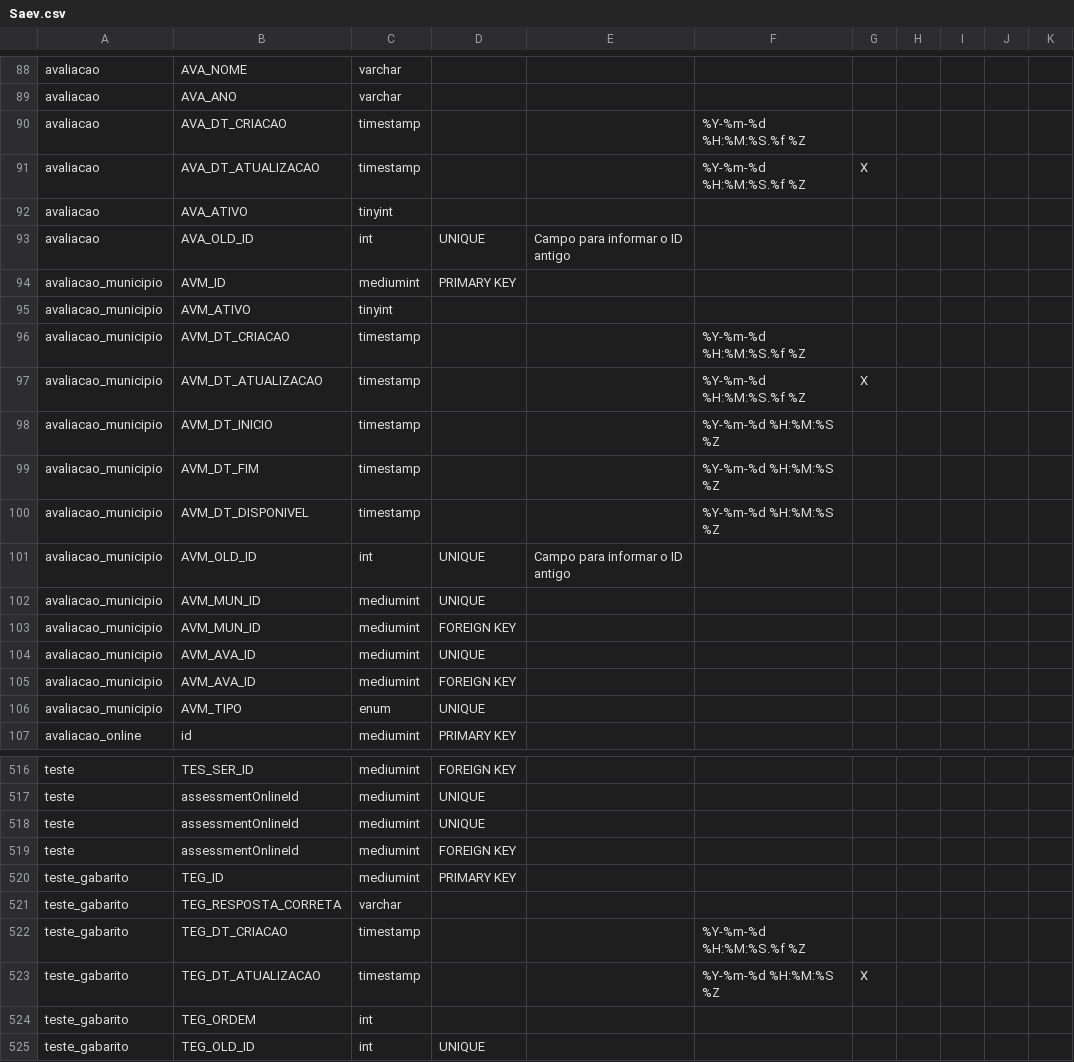
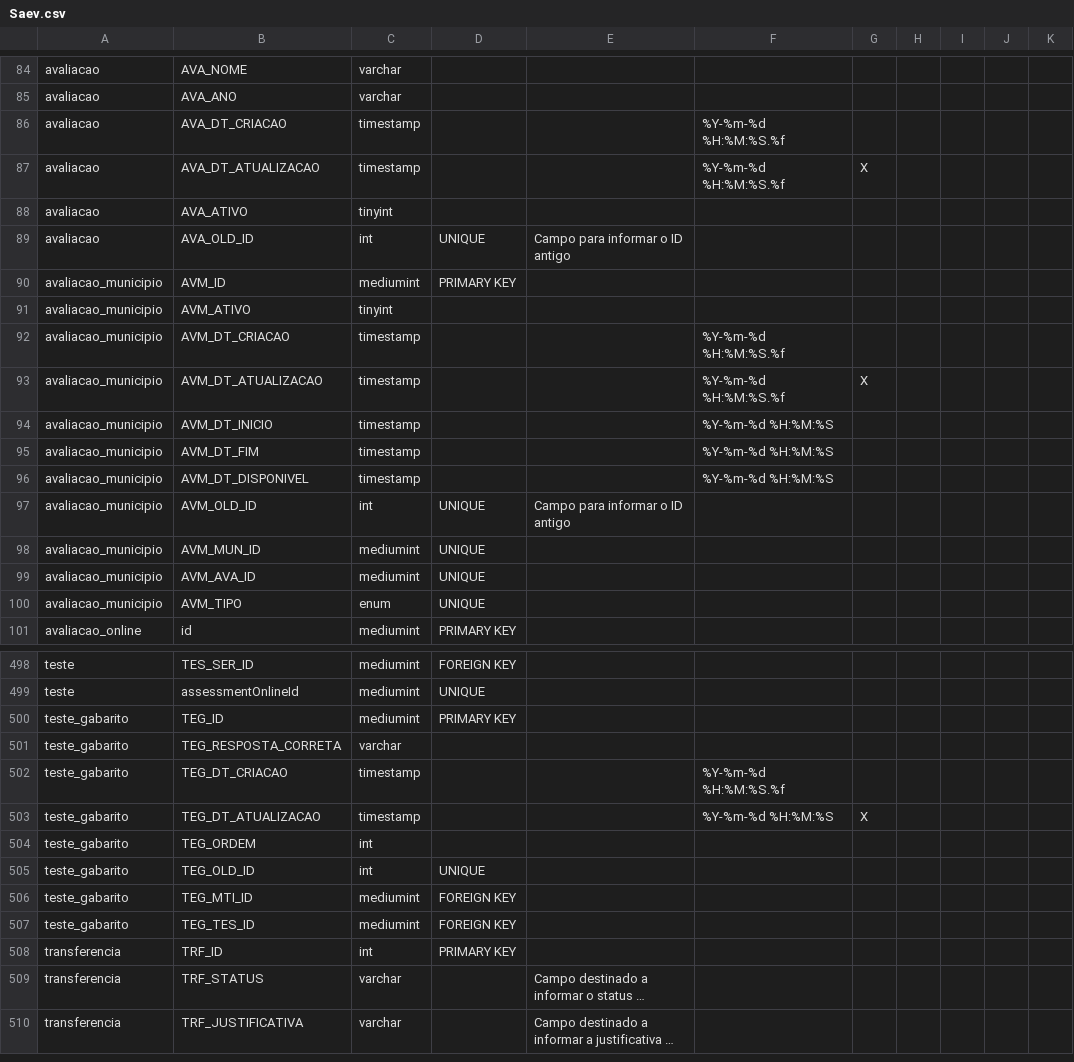
Before and after one commit to JonatasOnca/sql-schema-generator, a CSV file: files/database/Saev.csv, drawn as a sheet; only a part is shown, gaps mark what is left out; the shorter side is filled out with more unchanged rows; long unchanged cells end in …; the diff covers the shown part only.

```diff
--- a/files/database/Saev.csv
+++ b/files/database/Saev.csv
@@ -89,4 +85,4 @@
 "avaliacao","AVA_ANO","varchar","","","",""
-"avaliacao","AVA_DT_CRIACAO","timestamp","","","%Y-%m-%d %H:%M:%S.%f %Z",""
-"avaliacao","AVA_DT_ATUALIZACAO","timestamp","","","%Y-%m-%d %H:%M:%S.%f %Z","X"
+"avaliacao","AVA_DT_CRIACAO","timestamp","","","%Y-%m-%d %H:%M:%S.%f",""
+"avaliacao","AVA_DT_ATUALIZACAO","timestamp","","","%Y-%m-%d %H:%M:%S.%f","X"
 "avaliacao","AVA_ATIVO","tinyint","","","",""
@@ -95,12 +91,10 @@
 "avaliacao_municipio","AVM_ATIVO","tinyint","","","",""
-"avaliacao_municipio","AVM_DT_CRIACAO","timestamp","","","%Y-%m-%d %H:%M:%S.%f %Z",""
-"avaliacao_municipio","AVM_DT_ATUALIZACAO","timestamp","","","%Y-%m-%d %H:%M:%S.%f %Z","X"
-"avaliacao_municipio","AVM_DT_INICIO","timestamp","","","%Y-%m-%d %H:%M:%S %Z",""
-"avaliacao_municipio","AVM_DT_FIM","timestamp","","","%Y-%m-%d %H:%M:%S %Z",""
-"avaliacao_municipio","AVM_DT_DISPONIVEL","timestamp","","","%Y-%m-%d %H:%M:%S %Z",""
+"avaliacao_municipio","AVM_DT_CRIACAO","timestamp","","","%Y-%m-%d %H:%M:%S.%f",""
+"avaliacao_municipio","AVM_DT_ATUALIZACAO","timestamp","","","%Y-%m-%d %H:%M:%S.%f","X"
+"avaliacao_municipio","AVM_DT_INICIO","timestamp","","","%Y-%m-%d %H:%M:%S",""
+"avaliacao_municipio","AVM_DT_FIM","timestamp","","","%Y-%m-%d %H:%M:%S",""
+"avaliacao_municipio","AVM_DT_DISPONIVEL","timestamp","","","%Y-%m-%d %H:%M:%S",""
 "avaliacao_municipio","AVM_OLD_ID","int","UNIQUE","Campo para informar o ID antigo","",""
 "avaliacao_municipio","AVM_MUN_ID","mediumint","UNIQUE","","",""
-"avaliacao_municipio","AVM_MUN_ID","mediumint","FOREIGN KEY","","",""
 "avaliacao_municipio","AVM_AVA_ID","mediumint","UNIQUE","","",""
-"avaliacao_municipio","AVM_AVA_ID","mediumint","FOREIGN KEY","","",""
 "avaliacao_municipio","AVM_TIPO","enum","UNIQUE","","",""
@@ -518,8 +500,6 @@
 "teste","assessmentOnlineId","mediumint","UNIQUE","","",""
-"teste","assessmentOnlineId","mediumint","UNIQUE","","",""
-"teste","assessmentOnlineId","mediumint","FOREIGN KEY","","",""
 "teste_gabarito","TEG_ID","mediumint","PRIMARY KEY","","",""
 "teste_gabarito","TEG_RESPOSTA_CORRETA","varchar","","","",""
-"teste_gabarito","TEG_DT_CRIACAO","timestamp","","","%Y-%m-%d %H:%M:%S.%f %Z",""
-"teste_gabarito","TEG_DT_ATUALIZACAO","timestamp","","","%Y-%m-%d %H:%M:%S %Z","X"
+"teste_gabarito","TEG_DT_CRIACAO","timestamp","","","%Y-%m-%d %H:%M:%S.%f",""
+"teste_gabarito","TEG_DT_ATUALIZACAO","timestamp","","","%Y-%m-%d %H:%M:%S","X"
 "teste_gabarito","TEG_ORDEM","int","","","",""
```
Also changed, not shown: 18 removed rows and 60 edited cells elsewhere in this file.
